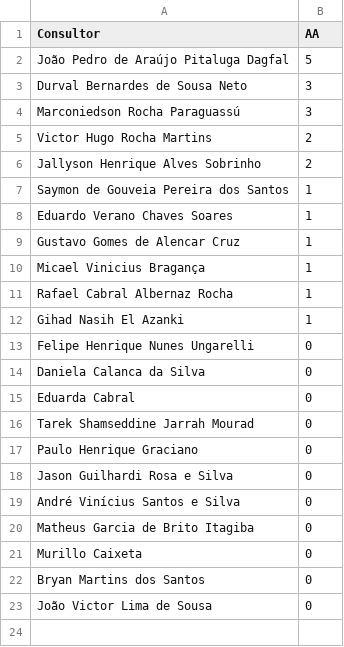
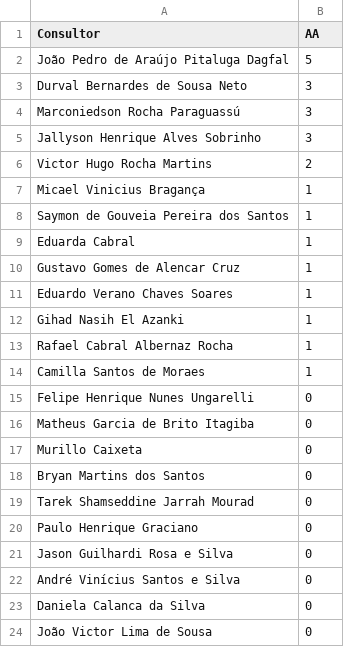
Before and after one commit to officew1goiania/gestaoavista2, a CSV file: ranking_muapd.csv, drawn as a sheet.

```diff
--- a/ranking_muapd.csv
+++ b/ranking_muapd.csv
@@ -4,13 +4,16 @@ Durval Bernardes de Sousa Neto,3
 Marconiedson Rocha Paraguassú,3
+Jallyson Henrique Alves Sobrinho,3
 Victor Hugo Rocha Martins,2
-Jallyson Henrique Alves Sobrinho,2
+Micael Vinicius Bragança,1
 Saymon de Gouveia Pereira dos Santos,1
+Eduarda Cabral,1
+Gustavo Gomes de Alencar Cruz,1
 Eduardo Verano Chaves Soares,1
-Gustavo Gomes de Alencar Cruz,1
-Micael Vinicius Bragança,1
+Gihad Nasih El Azanki,1
 Rafael Cabral Albernaz Rocha,1
-Gihad Nasih El Azanki,1
+Camilla Santos de Moraes,1
 Felipe Henrique Nunes Ungarelli,0
-Daniela Calanca da Silva,0
-Eduarda Cabral,0
+Matheus Garcia de Brito Itagiba,0
+Murillo Caixeta,0
+Bryan Martins dos Santos,0
 Tarek Shamseddine Jarrah Mourad,0
@@ -19,5 +22,3 @@ Jason Guilhardi Rosa e Silva,0
 André Vinícius Santos e Silva,0
-Matheus Garcia de Brito Itagiba,0
-Murillo Caixeta,0
-Bryan Martins dos Santos,0
+Daniela Calanca da Silva,0
 João Victor Lima de Sousa,0
```
Also changed, not shown: dados_extraidos.csv, 1 other file.
